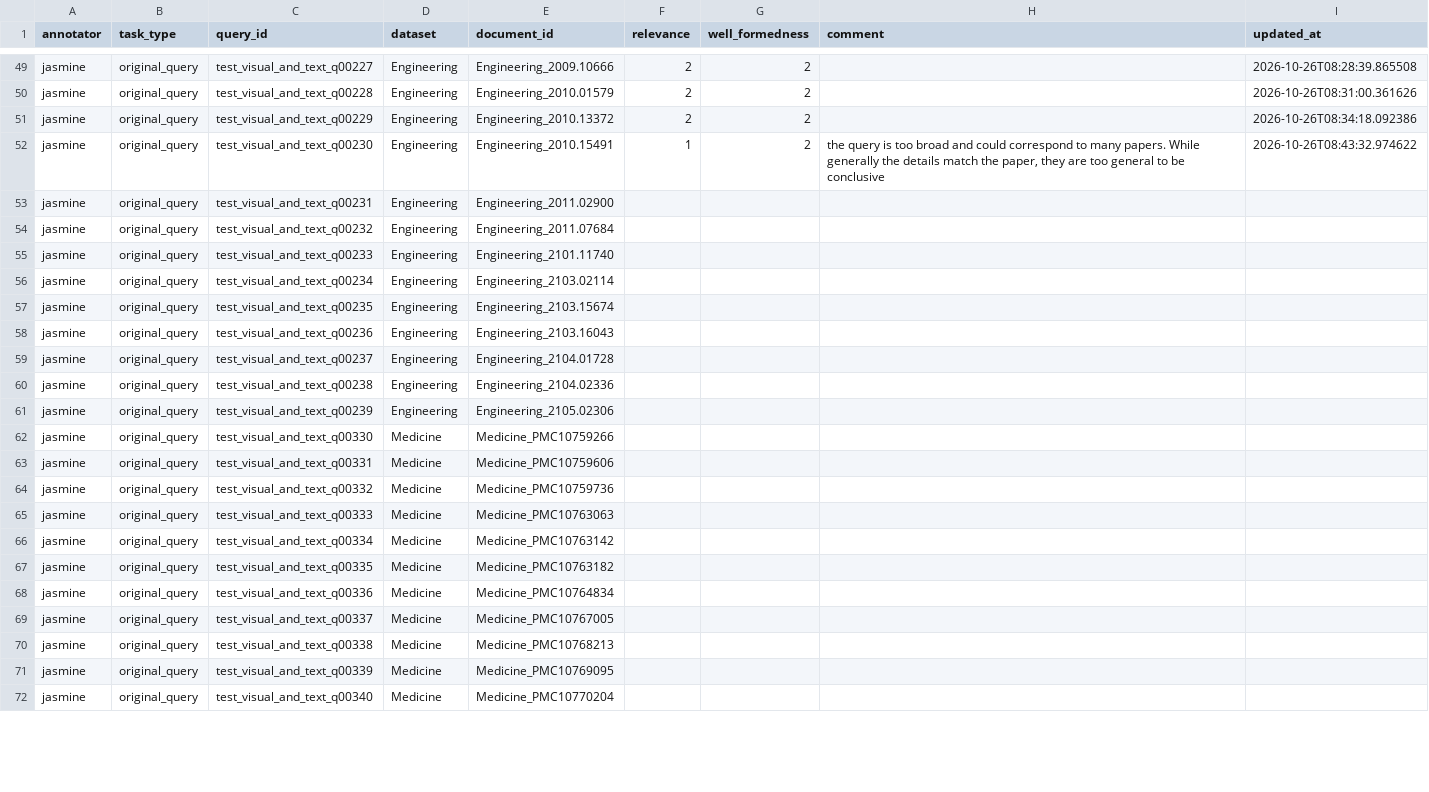
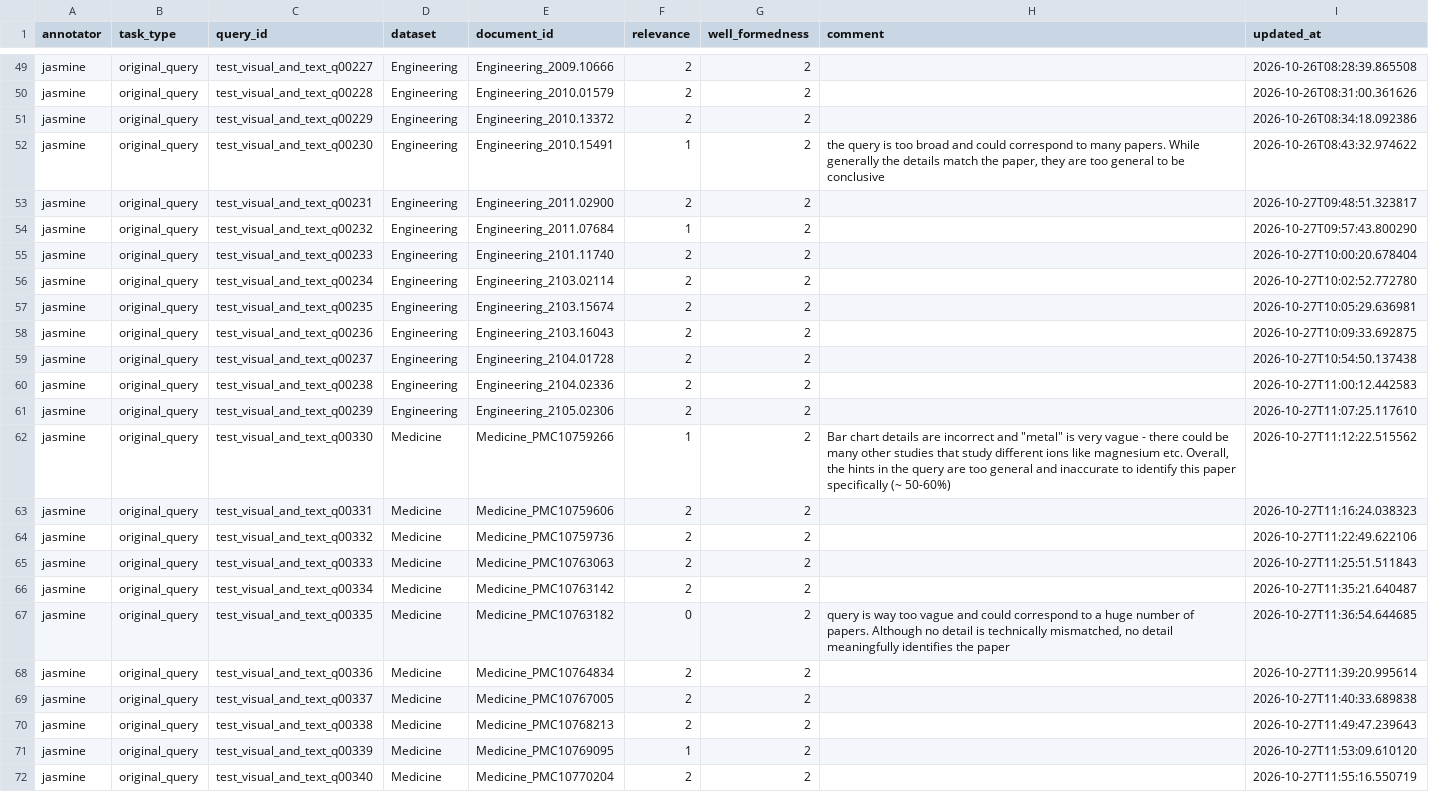
Before and after one commit to stanfris/multimodal-tip-of-tongue-retrieval-for-scientific-papers, a CSV file: annotations/data/original_query_annotator_1.csv, drawn as a sheet; only a part is shown, gaps mark what is left out; the diff covers the shown part only.

```diff
--- a/annotations/data/original_query_annotator_1.csv
+++ b/annotations/data/original_query_annotator_1.csv
@@ -52,21 +52,21 @@ jasmine,original_query,test_visual_and_text_q00229,Engineering,Engineering_2010.
 jasmine,original_query,test_visual_and_text_q00230,Engineering,Engineering_2010.15491,1,2,"the query is too broad and could correspond to many papers. While generally the details match the paper, they are too general to be conclusive",2026-10-26T08:43:32.974622
-jasmine,original_query,test_visual_and_text_q00231,Engineering,Engineering_2011.02900,,,,
-jasmine,original_query,test_visual_and_text_q00232,Engineering,Engineering_2011.07684,,,,
-jasmine,original_query,test_visual_and_text_q00233,Engineering,Engineering_2101.11740,,,,
-jasmine,original_query,test_visual_and_text_q00234,Engineering,Engineering_2103.02114,,,,
-jasmine,original_query,test_visual_and_text_q00235,Engineering,Engineering_2103.15674,,,,
-jasmine,original_query,test_visual_and_text_q00236,Engineering,Engineering_2103.16043,,,,
-jasmine,original_query,test_visual_and_text_q00237,Engineering,Engineering_2104.01728,,,,
-jasmine,original_query,test_visual_and_text_q00238,Engineering,Engineering_2104.02336,,,,
-jasmine,original_query,test_visual_and_text_q00239,Engineering,Engineering_2105.02306,,,,
-jasmine,original_query,test_visual_and_text_q00330,Medicine,Medicine_PMC10759266,,,,
-jasmine,original_query,test_visual_and_text_q00331,Medicine,Medicine_PMC10759606,,,,
-jasmine,original_query,test_visual_and_text_q00332,Medicine,Medicine_PMC10759736,,,,
-jasmine,original_query,test_visual_and_text_q00333,Medicine,Medicine_PMC10763063,,,,
-jasmine,original_query,test_visual_and_text_q00334,Medicine,Medicine_PMC10763142,,,,
-jasmine,original_query,test_visual_and_text_q00335,Medicine,Medicine_PMC10763182,,,,
-jasmine,original_query,test_visual_and_text_q00336,Medicine,Medicine_PMC10764834,,,,
-jasmine,original_query,test_visual_and_text_q00337,Medicine,Medicine_PMC10767005,,,,
-jasmine,original_query,test_visual_and_text_q00338,Medicine,Medicine_PMC10768213,,,,
-jasmine,original_query,test_visual_and_text_q00339,Medicine,Medicine_PMC10769095,,,,
-jasmine,original_query,test_visual_and_text_q00340,Medicine,Medicine_PMC10770204,,,,
+jasmine,original_query,test_visual_and_text_q00231,Engineering,Engineering_2011.02900,2,2,,2026-10-27T09:48:51.323817
+jasmine,original_query,test_visual_and_text_q00232,Engineering,Engineering_2011.07684,1,2,,2026-10-27T09:57:43.800290
+jasmine,original_query,test_visual_and_text_q00233,Engineering,Engineering_2101.11740,2,2,,2026-10-27T10:00:20.678404
+jasmine,original_query,test_visual_and_text_q00234,Engineering,Engineering_2103.02114,2,2,,2026-10-27T10:02:52.772780
+jasmine,original_query,test_visual_and_text_q00235,Engineering,Engineering_2103.15674,2,2,,2026-10-27T10:05:29.636981
+jasmine,original_query,test_visual_and_text_q00236,Engineering,Engineering_2103.16043,2,2,,2026-10-27T10:09:33.692875
+jasmine,original_query,test_visual_and_text_q00237,Engineering,Engineering_2104.01728,2,2,,2026-10-27T10:54:50.137438
+jasmine,original_query,test_visual_and_text_q00238,Engineering,Engineering_2104.02336,2,2,,2026-10-27T11:00:12.442583
+jasmine,original_query,test_visual_and_text_q00239,Engineering,Engineering_2105.02306,2,2,,2026-10-27T11:07:25.117610
+jasmine,original_query,test_visual_and_text_q00330,Medicine,Medicine_PMC10759266,1,2,"Bar chart details are incorrect and ""metal"" is very vague - there could be many other studies that study different ions like magnesium etc. Overall, the hints in the query are too general and inaccurate to identify this paper specifically (~ 50-60%)",2026-10-27T11:12:22.515562
+jasmine,original_query,test_visual_and_text_q00331,Medicine,Medicine_PMC10759606,2,2,,2026-10-27T11:16:24.038323
+jasmine,original_query,test_visual_and_text_q00332,Medicine,Medicine_PMC10759736,2,2,,2026-10-27T11:22:49.622106
+jasmine,original_query,test_visual_and_text_q00333,Medicine,Medicine_PMC10763063,2,2,,2026-10-27T11:25:51.511843
+jasmine,original_query,test_visual_and_text_q00334,Medicine,Medicine_PMC10763142,2,2,,2026-10-27T11:35:21.640487
+jasmine,original_query,test_visual_and_text_q00335,Medicine,Medicine_PMC10763182,0,2,"query is way too vague and could correspond to a huge number of papers. Although no detail is technically mismatched, no detail meaningfully identifies the paper",2026-10-27T11:36:54.644685
+jasmine,original_query,test_visual_and_text_q00336,Medicine,Medicine_PMC10764834,2,2,,2026-10-27T11:39:20.995614
+jasmine,original_query,test_visual_and_text_q00337,Medicine,Medicine_PMC10767005,2,2,,2026-10-27T11:40:33.689838
+jasmine,original_query,test_visual_and_text_q00338,Medicine,Medicine_PMC10768213,2,2,,2026-10-27T11:49:47.239643
+jasmine,original_query,test_visual_and_text_q00339,Medicine,Medicine_PMC10769095,1,2,,2026-10-27T11:53:09.610120
+jasmine,original_query,test_visual_and_text_q00340,Medicine,Medicine_PMC10770204,2,2,,2026-10-27T11:55:16.550719
```
Also changed, not shown: 45 edited cells elsewhere in this file, annotations/data/original_query_annotator_2.csv, 9 other files.
